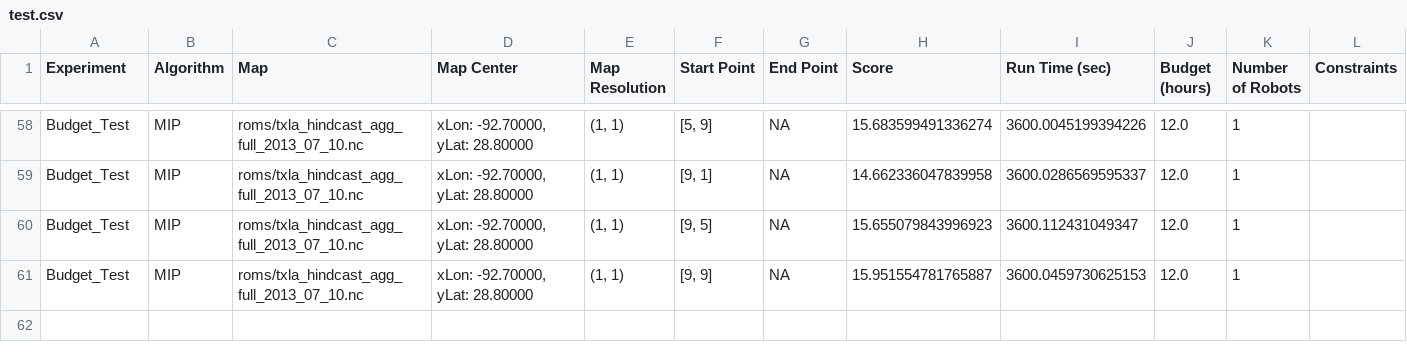
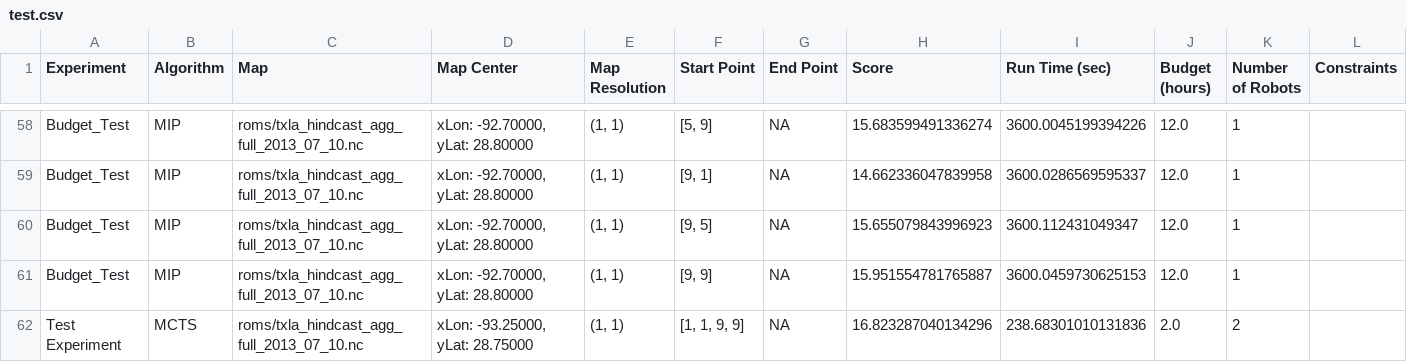
Before and after one commit to mlfrantz/OSU_MS_Robotics_Thesis, a CSV file: data/test.csv, drawn as a sheet; only a part is shown, gaps mark what is left out.

```diff
--- a/data/test.csv
+++ b/data/test.csv
@@ -61 +61,2 @@ Budget_Test,MIP,roms/txla_hindcast_agg_full_2013_07_10.nc,"xLon: -92.70000, yLat
 Budget_Test,MIP,roms/txla_hindcast_agg_full_2013_07_10.nc,"xLon: -92.70000, yLat: 28.80000","(1, 1)","[9, 9]",NA,15.951554781765887,3600.0459730625153,12.0,1,
+Test Experiment,MCTS,roms/txla_hindcast_agg_full_2013_07_10.nc,"xLon: -93.25000, yLat: 28.75000","(1, 1)","[1, 1, 9, 9]",NA,16.823287040134296,238.68301010131836,2.0,2,
```
Also changed, not shown: 3 other files.
